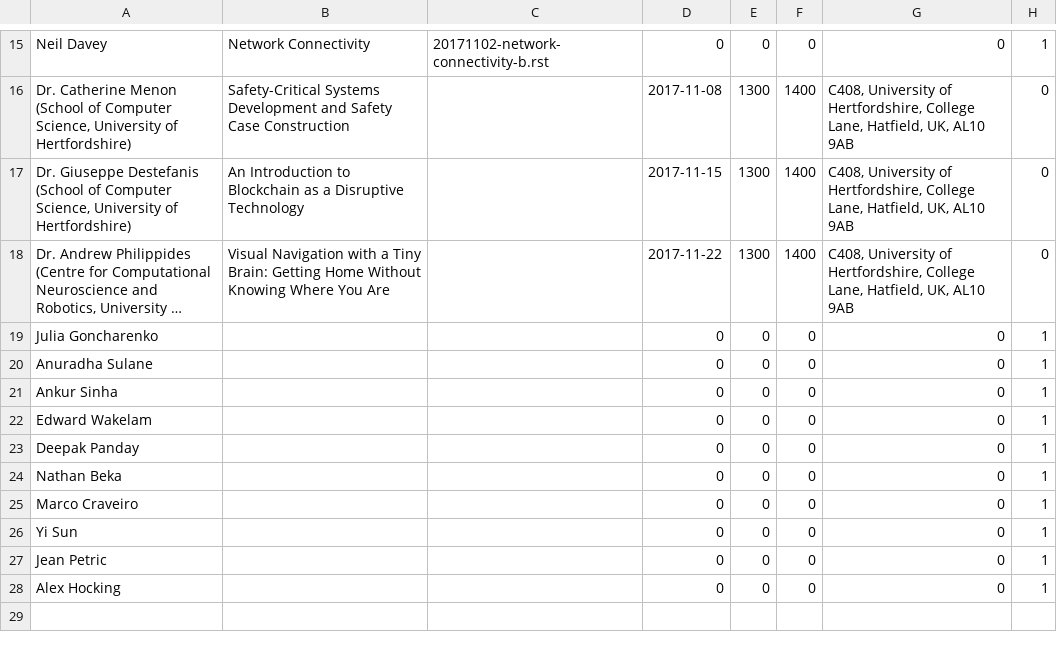
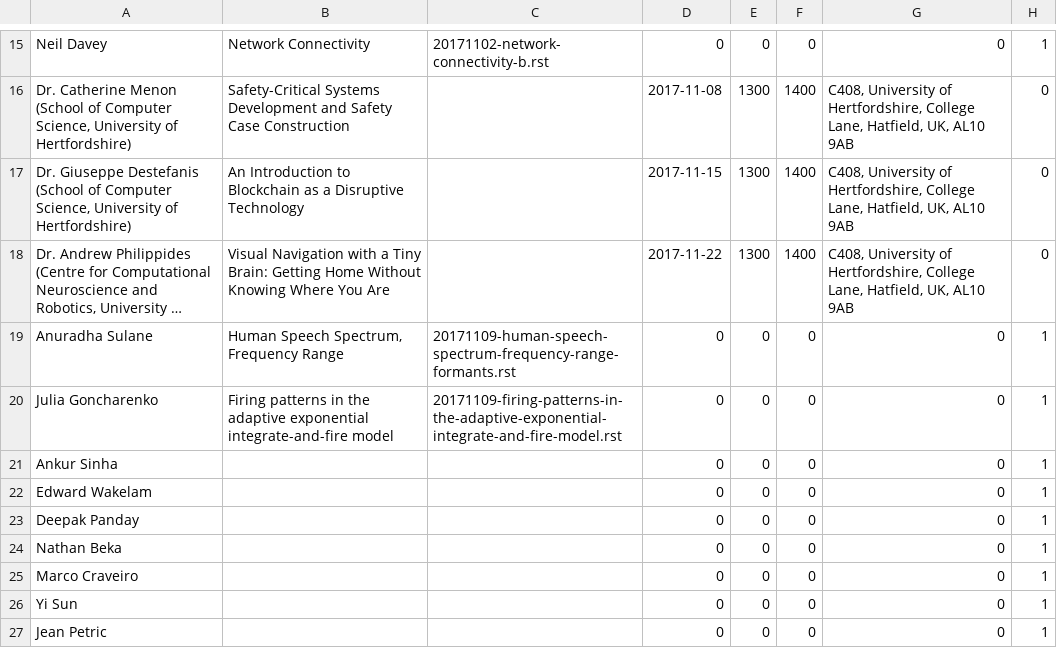
Before and after one commit to UHBiocomputation/UH-biocomputation-web, a CSV file: scripts/rota-data-2017b.csv, drawn as a sheet; only a part is shown, gaps mark what is left out; the shorter side is filled out with more unchanged rows; long unchanged cells end in …; removed rows and columns are numbered as before the commit, all else as after; the diff names each change by its address in the sheet, - before the commit and + after, or states it on an @@ line.

Commit message:
Added Anu and Julia JCs

```diff
--- a/scripts/rota-data-2017b.csv
+++ b/scripts/rota-data-2017b.csv
-row 19: Julia Goncharenko |  |  | 0 | 0 | 0 | 0 | 1
-B19: (empty)
+B19: Human Speech Spectrum, Frequency Range
-C19: (empty)
+C19: 20171109-human-speech-spectrum-frequency-range-formants.rst
+row 20: Julia Goncharenko | Firing patterns in the adaptive exponential integrate-and-fire model | 20171109-firing-patterns-in-the-adaptive-exponential-integrate-and-fire-model.rst | 0 | 0 | 0 | 0 | 1
```
Also changed, not shown: 7 other files.
